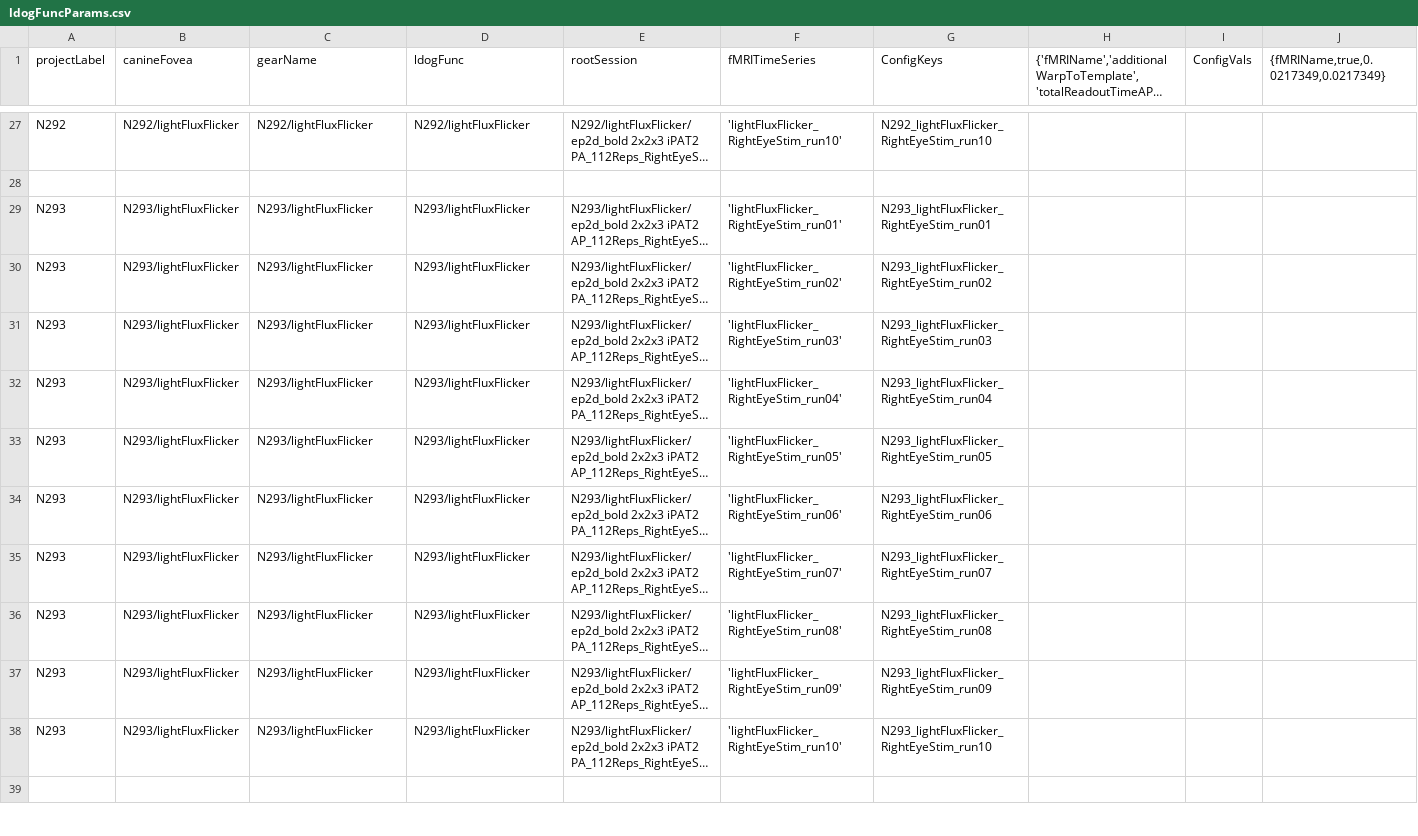
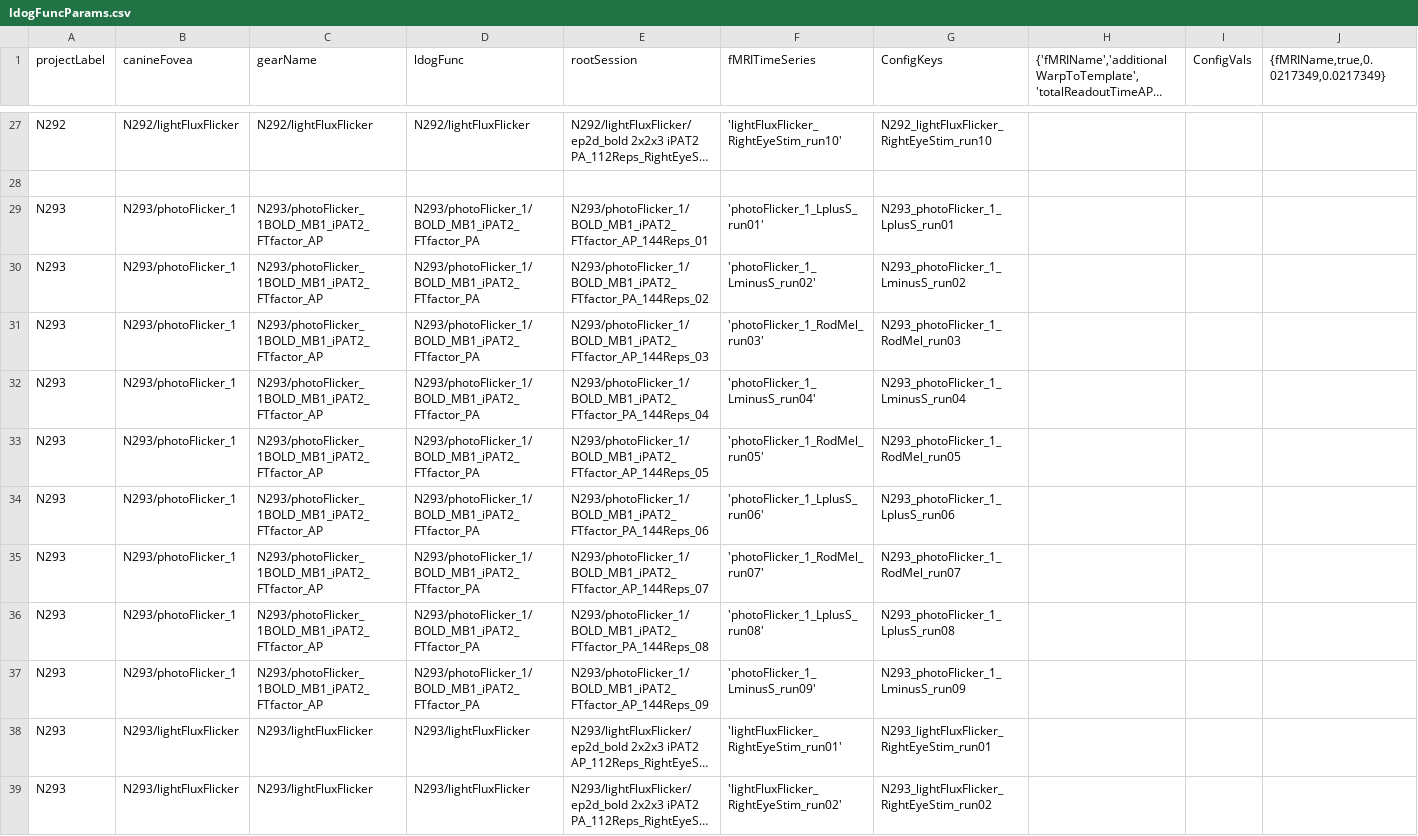
Before and after one commit to gkaguirrelab/mriLDOGAnalysis, a CSV file: submitGears/ldogFuncParams.csv, drawn as a sheet; only a part is shown, gaps mark what is left out; the shorter side is filled out with more unchanged rows; long unchanged cells end in …; the diff names each change by its address in the sheet, - before the commit and + after, or states it on an @@ line.

Commit message:
Added N293 photoFlicker
Signed-off-by: gkaguirre <gkaguirre@me.com>

```diff
--- a/submitGears/ldogFuncParams.csv
+++ b/submitGears/ldogFuncParams.csv
+row 29: N293 | N293/photoFlicker_1 | N293/photoFlicker_1BOLD_MB1_iPAT2_FTfactor_AP | N293/photoFlicker_1/BOLD_MB1_iPAT2_FTfactor_PA | N293/photoFlicker_1/BOLD_MB1_iPAT2_FTfactor_AP_144Reps_01 | 'photoFlicker_1_LplusS_run01' | N293_photoFlicker_1_LplusS_run01
+row 30: N293 | N293/photoFlicker_1 | N293/photoFlicker_1BOLD_MB1_iPAT2_FTfactor_AP | N293/photoFlicker_1/BOLD_MB1_iPAT2_FTfactor_PA | N293/photoFlicker_1/BOLD_MB1_iPAT2_FTfactor_PA_144Reps_02 | 'photoFlicker_1_LminusS_run02' | N293_photoFlicker_1_LminusS_run02
+row 31: N293 | N293/photoFlicker_1 | N293/photoFlicker_1BOLD_MB1_iPAT2_FTfactor_AP | N293/photoFlicker_1/BOLD_MB1_iPAT2_FTfactor_PA | N293/photoFlicker_1/BOLD_MB1_iPAT2_FTfactor_AP_144Reps_03 | 'photoFlicker_1_RodMel_run03' | N293_photoFlicker_1_RodMel_run03
+row 32: N293 | N293/photoFlicker_1 | N293/photoFlicker_1BOLD_MB1_iPAT2_FTfactor_AP | N293/photoFlicker_1/BOLD_MB1_iPAT2_FTfactor_PA | N293/photoFlicker_1/BOLD_MB1_iPAT2_FTfactor_PA_144Reps_04 | 'photoFlicker_1_LminusS_run04' | N293_photoFlicker_1_LminusS_run04
+row 33: N293 | N293/photoFlicker_1 | N293/photoFlicker_1BOLD_MB1_iPAT2_FTfactor_AP | N293/photoFlicker_1/BOLD_MB1_iPAT2_FTfactor_PA | N293/photoFlicker_1/BOLD_MB1_iPAT2_FTfactor_AP_144Reps_05 | 'photoFlicker_1_RodMel_run05' | N293_photoFlicker_1_RodMel_run05
+row 34: N293 | N293/photoFlicker_1 | N293/photoFlicker_1BOLD_MB1_iPAT2_FTfactor_AP | N293/photoFlicker_1/BOLD_MB1_iPAT2_FTfactor_PA | N293/photoFlicker_1/BOLD_MB1_iPAT2_FTfactor_PA_144Reps_06 | 'photoFlicker_1_LplusS_run06' | N293_photoFlicker_1_LplusS_run06
+row 35: N293 | N293/photoFlicker_1 | N293/photoFlicker_1BOLD_MB1_iPAT2_FTfactor_AP | N293/photoFlicker_1/BOLD_MB1_iPAT2_FTfactor_PA | N293/photoFlicker_1/BOLD_MB1_iPAT2_FTfactor_AP_144Reps_07 | 'photoFlicker_1_RodMel_run07' | N293_photoFlicker_1_RodMel_run07
+row 36: N293 | N293/photoFlicker_1 | N293/photoFlicker_1BOLD_MB1_iPAT2_FTfactor_AP | N293/photoFlicker_1/BOLD_MB1_iPAT2_FTfactor_PA | N293/photoFlicker_1/BOLD_MB1_iPAT2_FTfactor_PA_144Reps_08 | 'photoFlicker_1_LplusS_run08' | N293_photoFlicker_1_LplusS_run08
+row 37: N293 | N293/photoFlicker_1 | N293/photoFlicker_1BOLD_MB1_iPAT2_FTfactor_AP | N293/photoFlicker_1/BOLD_MB1_iPAT2_FTfactor_PA | N293/photoFlicker_1/BOLD_MB1_iPAT2_FTfactor_AP_144Reps_09 | 'photoFlicker_1_LminusS_run09' | N293_photoFlicker_1_LminusS_run09
```
